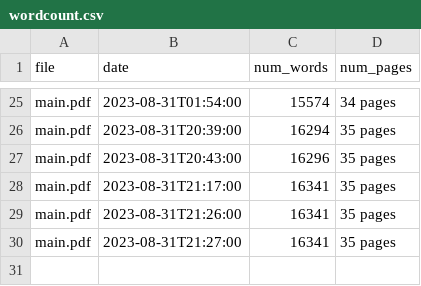
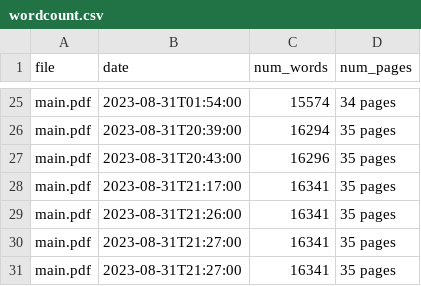
Before and after one commit to simonsanvil/continual-adaptation-tuberculosis, a CSV file: paper/wordcount.csv, drawn as a sheet; only a part is shown, gaps mark what is left out.

Commit message:
Updated paper

```diff
--- a/paper/wordcount.csv
+++ b/paper/wordcount.csv
@@ -30 +30,2 @@ main.pdf,2023-08-31T21:26:00,16341,35 pages
 main.pdf,2023-08-31T21:27:00,16341,35 pages
+main.pdf,2023-08-31T21:27:00,16341,35 pages
```
